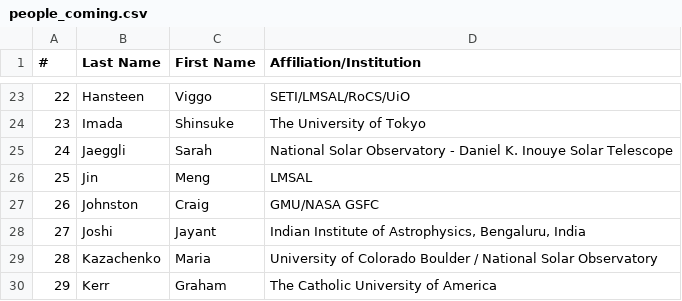
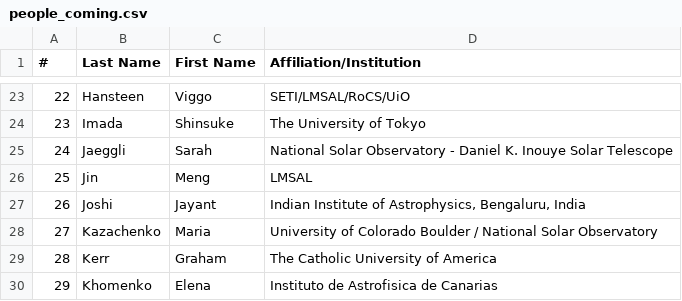
Before and after one commit to LM-SAL/iris_muse_team_meeting, a CSV file: docs/assets/files/people_coming.csv, drawn as a sheet; only a part is shown, gaps mark what is left out; the shorter side is filled out with more unchanged rows; removed rows and columns are numbered as before the commit, all else as after; the diff names each change by its address in the sheet, - before the commit and + after, or states it on an @@ line.

```diff
--- a/docs/assets/files/people_coming.csv
+++ b/docs/assets/files/people_coming.csv
-row 27: 26 | Johnston | Craig | GMU/NASA GSFC
@@ column A (#) renumbered from row 27 down @@
```
Also changed, not shown: 1 other file.
